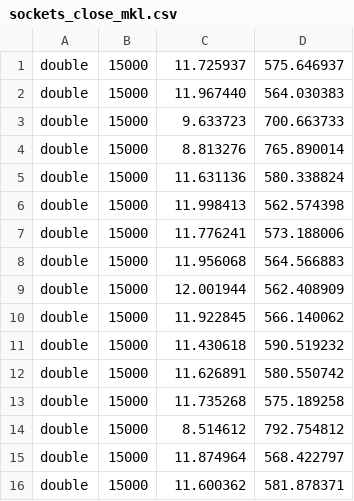
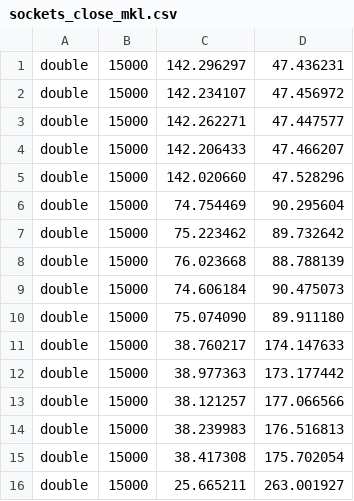
Before and after one commit to dsancin/hpc-project, a CSV file: exercise2/strong_scalability/double/sockets_close_mkl.csv, drawn as a sheet; only a part is shown; the diff covers the shown part only.

```diff
--- a/exercise2/strong_scalability/double/sockets_close_mkl.csv
+++ b/exercise2/strong_scalability/double/sockets_close_mkl.csv
@@ -1,16 +1,16 @@
-double, 15000, 11.725937, 575.646937
-double, 15000, 11.967440, 564.030383
-double, 15000, 9.633723, 700.663733
-double, 15000, 8.813276, 765.890014
-double, 15000, 11.631136, 580.338824
-double, 15000, 11.998413, 562.574398
-double, 15000, 11.776241, 573.188006
-double, 15000, 11.956068, 564.566883
-double, 15000, 12.001944, 562.408909
-double, 15000, 11.922845, 566.140062
-double, 15000, 11.430618, 590.519232
-double, 15000, 11.626891, 580.550742
-double, 15000, 11.735268, 575.189258
-double, 15000, 8.514612, 792.754812
-double, 15000, 11.874964, 568.422797
-double, 15000, 11.600362, 581.878371
+double, 15000, 142.296297, 47.436231
+double, 15000, 142.234107, 47.456972
+double, 15000, 142.262271, 47.447577
+double, 15000, 142.206433, 47.466207
+double, 15000, 142.020660, 47.528296
+double, 15000, 74.754469, 90.295604
+double, 15000, 75.223462, 89.732642
+double, 15000, 76.023668, 88.788139
+double, 15000, 74.606184, 90.475073
+double, 15000, 75.074090, 89.911180
+double, 15000, 38.760217, 174.147633
+double, 15000, 38.977363, 173.177442
+double, 15000, 38.121257, 177.066566
+double, 15000, 38.239983, 176.516813
+double, 15000, 38.417308, 175.702054
+double, 15000, 25.665211, 263.001927
```
Also changed, not shown: 78 edited cells elsewhere in this file, exercise2/strong_scalability/double/sockets_close_oblas.csv, 2 other files.
